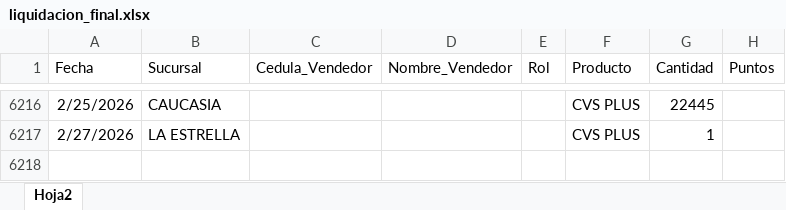
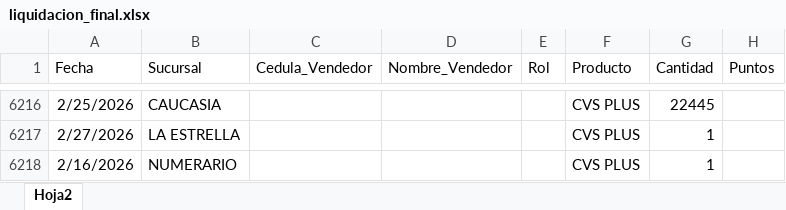
Before and after one commit to Paolam1903/CierreCVS2026, an Excel workbook: data/liquidacion_final.xlsx, sheet Hoja2, drawn as a sheet; only a part is shown, gaps mark what is left out; values as stored, in another font and other column widths than the file's, no borders; the diff names each change by its address in the sheet, - before the commit and + after, or states it on an @@ line.

```diff
--- a/data/liquidacion_final.xlsx (sheet Hoja2)
+++ b/data/liquidacion_final.xlsx (sheet Hoja2)
+row 6218: 2/16/2026 | NUMERARIO |  |  |  | CVS PLUS | 1
```
Also changed, not shown: data/historico_comisiones.xlsx.
